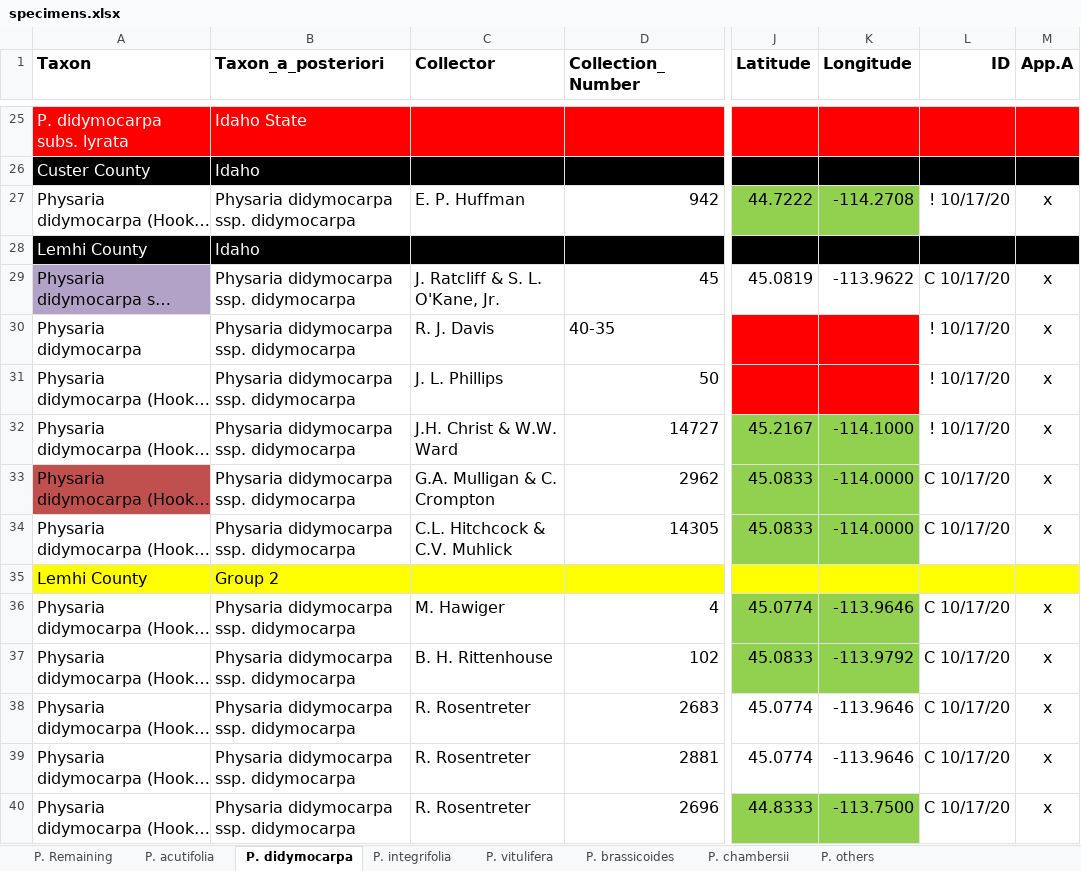
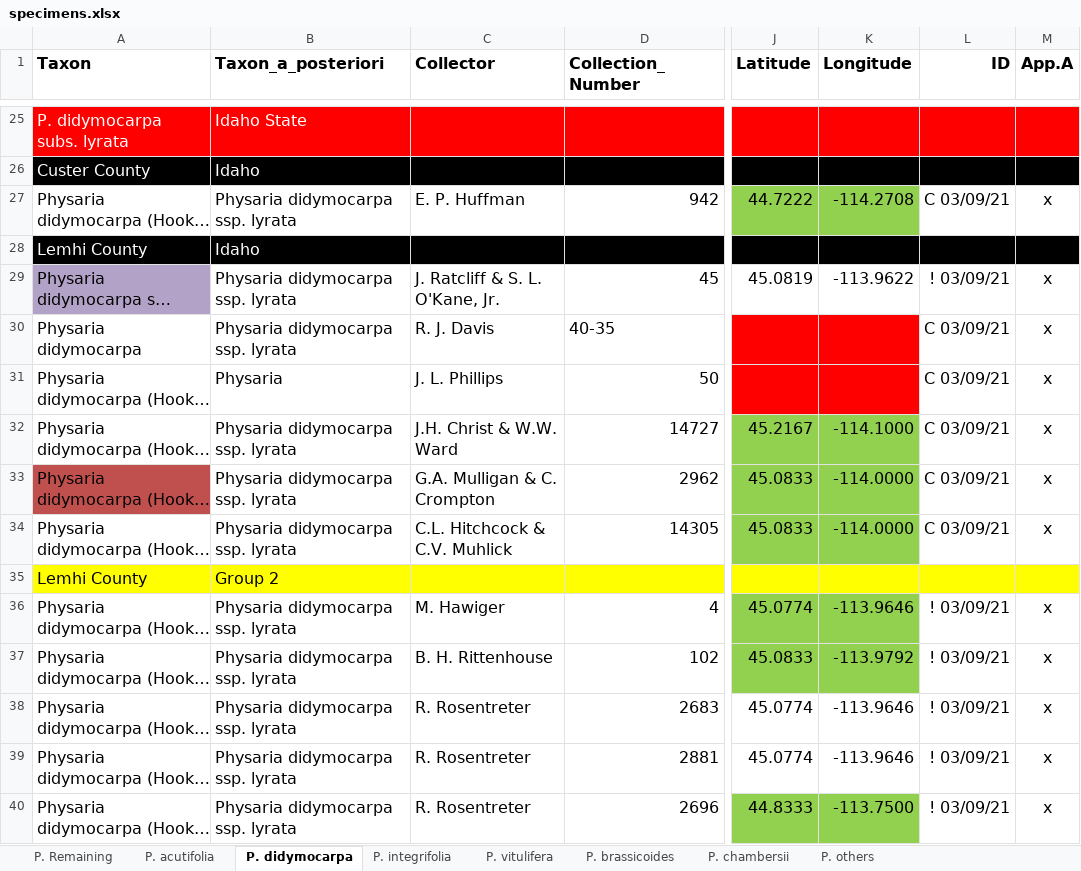
Before and after one commit to jasonratcliff/thesis, an Excel workbook: inst/extdata/specimens.xlsx, sheet P. didymocarpa, drawn as a sheet; only a part is shown, gaps mark what is left out; long unchanged cells end in …; values as stored, in another font and other column widths than the file's, no borders; the diff covers the shown part only; the diff names each change by its address in the sheet, - before the commit and + after, or states it on an @@ line.

```diff
--- a/inst/extdata/specimens.xlsx (sheet P. didymocarpa)
+++ b/inst/extdata/specimens.xlsx (sheet P. didymocarpa)
-B27 (Taxon_a_posteriori): Physaria didymocarpa ssp. didymocarpa
+B27 (Taxon_a_posteriori): Physaria didymocarpa ssp. lyrata
-L27 (ID): ! 10/17/20
+L27 (ID): C 03/09/21
-B29:B30 (Taxon_a_posteriori): Physaria didymocarpa ssp. didymocarpa
+B29:B30 (Taxon_a_posteriori): Physaria didymocarpa ssp. lyrata
-L29 (ID): C 10/17/20
+L29 (ID): ! 03/09/21
-L30:L32 (ID): ! 10/17/20
+L30:L32 (ID): C 03/09/21
-B31 (Taxon_a_posteriori): Physaria didymocarpa ssp. didymocarpa
+B31 (Taxon_a_posteriori): Physaria
-B32:B34 (Taxon_a_posteriori): Physaria didymocarpa ssp. didymocarpa
+B32:B34 (Taxon_a_posteriori): Physaria didymocarpa ssp. lyrata
-L33:L34 (ID): C 10/17/20
+L33:L34 (ID): C 03/09/21
-B36:B40 (Taxon_a_posteriori): Physaria didymocarpa ssp. didymocarpa
+B36:B40 (Taxon_a_posteriori): Physaria didymocarpa ssp. lyrata
-L36:L40 (ID): C 10/17/20
+L36:L40 (ID): ! 03/09/21
```
Also changed, not shown: 11 added rows, 9 removed rows, 2 moved rows, 89 edited cells and cell formats elsewhere in this sheet, sheet P. acutifolia, sheet P. others, sheet P. brassicoides, sheet P. integrifolia, sheet P. vitulifera, sheet P. Remaining, 3 other files.
